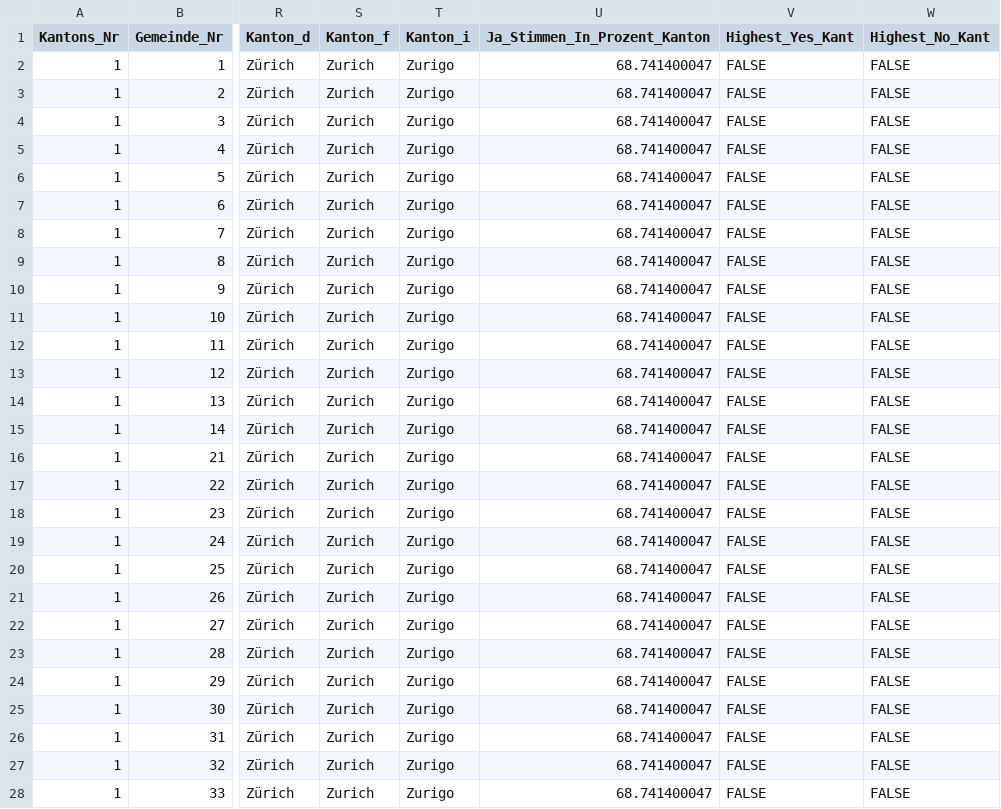
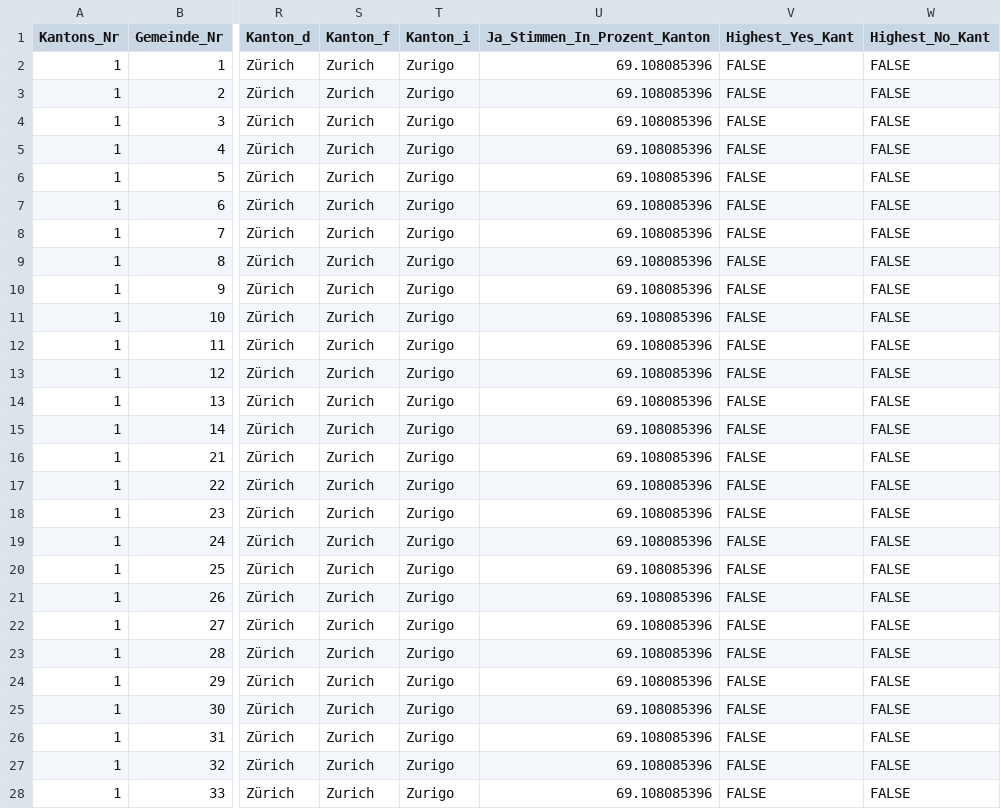
Before and after one commit to awp-finanznachrichten/lena_september2021, a CSV file: Output/Ehe_all_data.csv, drawn as a sheet; only a part is shown, gaps mark what is left out; the diff covers the shown part only; the diff names each change by its address in the sheet, - before the commit and + after, or states it on an @@ line.

```diff
--- a/Output/Ehe_all_data.csv
+++ b/Output/Ehe_all_data.csv
-U2:U28 (Ja_Stimmen_In_Prozent_Kanton): 68.741400047
+U2:U28 (Ja_Stimmen_In_Prozent_Kanton): 69.108085396
```
Also changed, not shown: 143 edited cells elsewhere in this file, Output/Ehe_dw_kantone.csv, Output/Kapital_all_data.csv, 5 other files.
